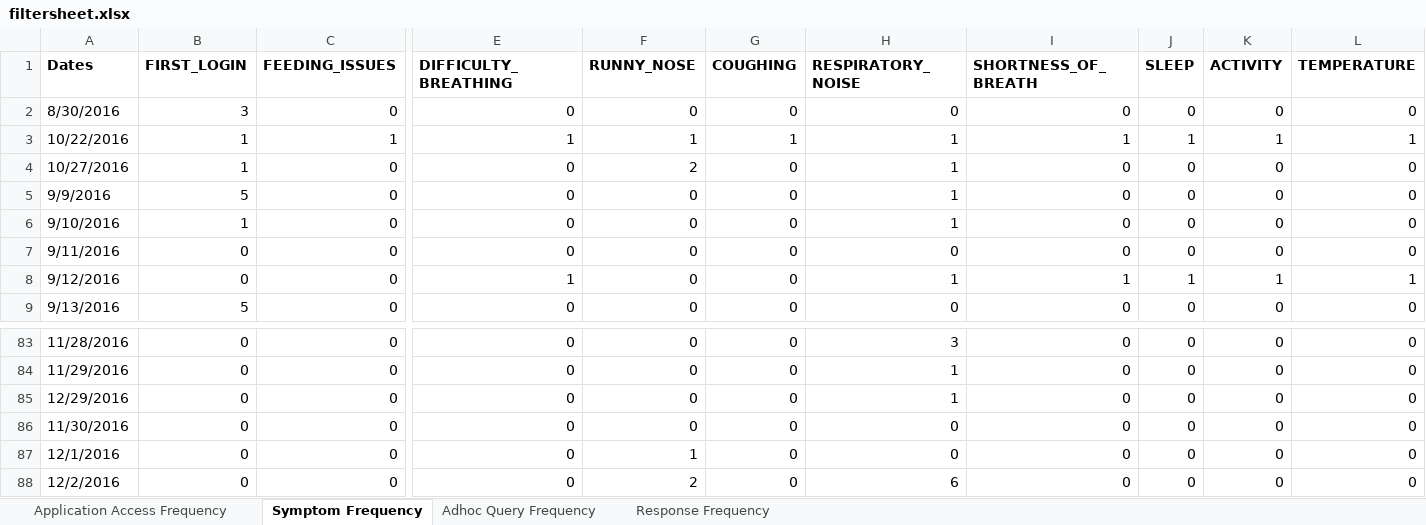
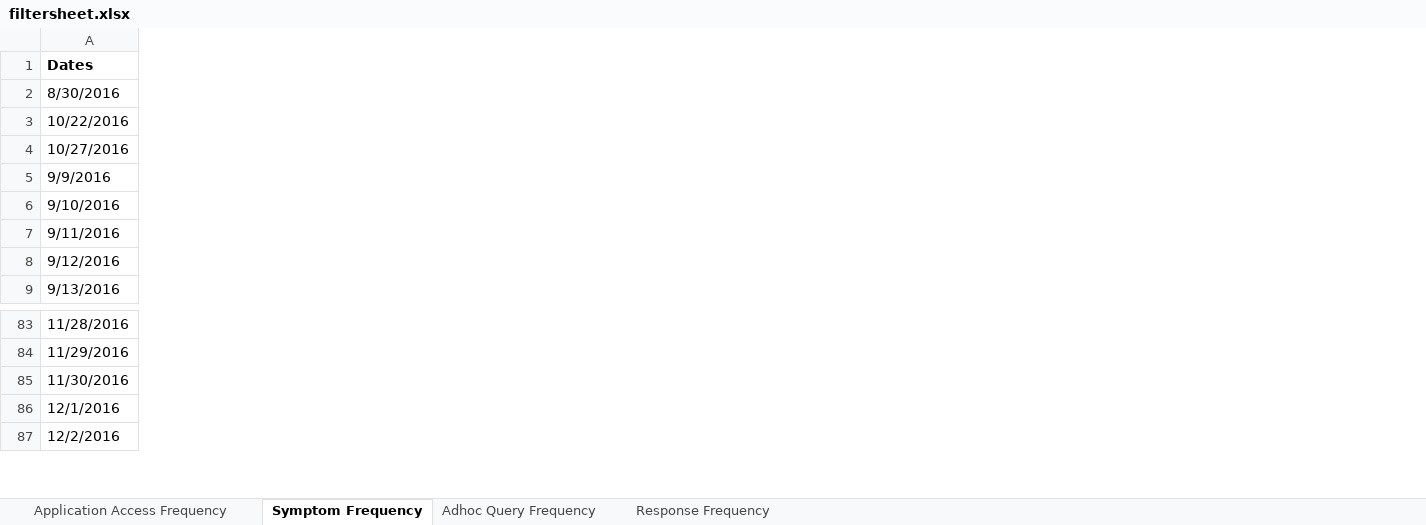
Before and after one commit to Naim08/RSV-Visualization, an Excel workbook: media/rsvfiles/filtersheet.xlsx, sheet Symptom Frequency, drawn as a sheet; only a part is shown, gaps mark what is left out; values as stored, in another font and other column widths than the file's, no borders; charts and pictures not drawn; rows hold the shown columns only; the diff covers the shown part only; the diff names each change by its address in the sheet, - before the commit and + after, or states it on an @@ line.

```diff
--- a/media/rsvfiles/filtersheet.xlsx (sheet Symptom Frequency)
+++ b/media/rsvfiles/filtersheet.xlsx (sheet Symptom Frequency)
-column B (FIRST_LOGIN), rows 2-9: 3 | 1 | 1 | 5 | 1 | 0 | 0 | 5; rows 83-84: 0 | 0; rows 86-88: all 0
-column C (FEEDING_ISSUES), rows 2-9: 0 | 1 | 0 | 0 | 0 | 0 | 0 | 0; rows 83-84: 0 | 0; rows 86-88: all 0
-column E (DIFFICULTY_BREATHING), rows 2-9: 0 | 1 | 0 | 0 | 0 | 0 | 1 | 0; rows 83-84: 0 | 0; rows 86-88: all 0
-column F (RUNNY_NOSE), rows 2-9: 0 | 1 | 2 | 0 | 0 | 0 | 0 | 0; rows 83-84: 0 | 0; rows 86-88: 0 | 1 | 2
-column G (COUGHING), rows 2-9: 0 | 1 | 0 | 0 | 0 | 0 | 0 | 0; rows 83-84: 0 | 0; rows 86-88: all 0
-column H (RESPIRATORY_NOISE), rows 2-9: 0 | 1 | 1 | 1 | 1 | 0 | 1 | 0; rows 83-84: 3 | 1; rows 86-88: 0 | 0 | 6
-column I (SHORTNESS_OF_BREATH), rows 2-9: 0 | 1 | 0 | 0 | 0 | 0 | 1 | 0; rows 83-84: 0 | 0; rows 86-88: all 0
-column J (SLEEP), rows 2-9: 0 | 1 | 0 | 0 | 0 | 0 | 1 | 0; rows 83-84: 0 | 0; rows 86-88: all 0
-column K (ACTIVITY), rows 2-9: 0 | 1 | 0 | 0 | 0 | 0 | 1 | 0; rows 83-84: 0 | 0; rows 86-88: all 0
-column L (TEMPERATURE), rows 2-9: 0 | 1 | 0 | 0 | 0 | 0 | 1 | 0; rows 83-84: 0 | 0; rows 86-88: all 0
-row 85: 12/29/2016 | 0 | 0 | 0 | 0 | 0 | 1 | 0 | 0 | 0 | 0
```
Also changed, not shown: 4 removed columns elsewhere in this sheet, sheet Adhoc Query Frequency, sheet Application Access Frequency, sheet Response Frequency, charts or pictures, 4 other files.
